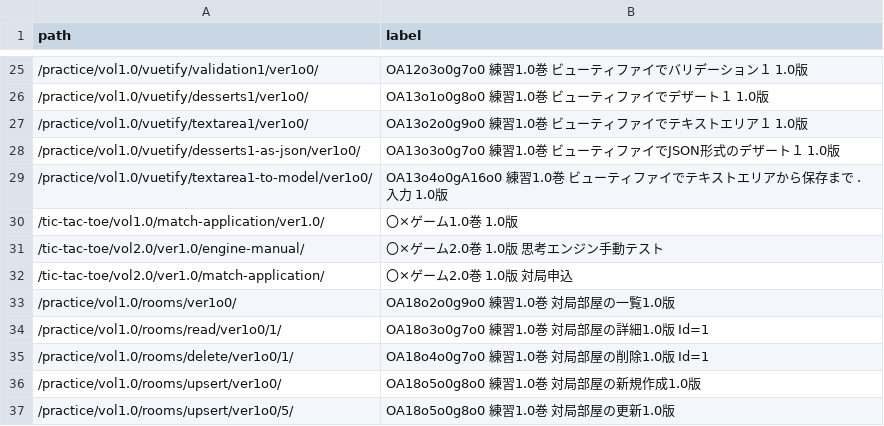
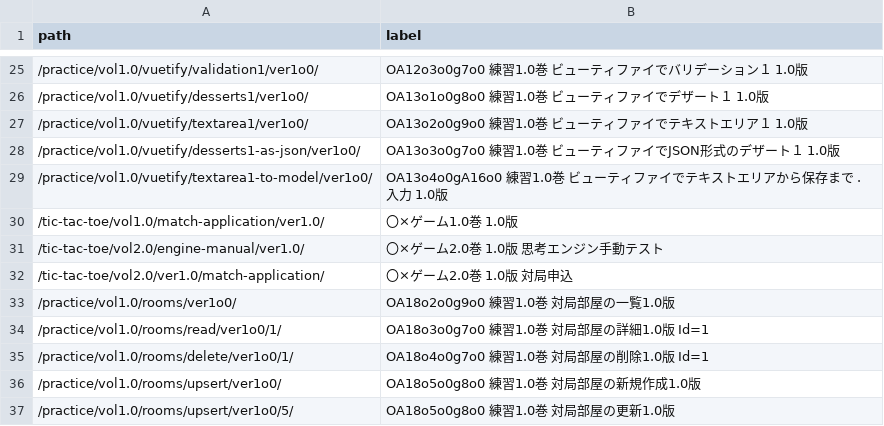
Before and after one commit to muzudho/django-practice2, a CSV file: src1/apps1/launcher_vol1o0/data/finished-lessons.csv, drawn as a sheet; only a part is shown, gaps mark what is left out.

```diff
--- a/src1/apps1/launcher_vol1o0/data/finished-lessons.csv
+++ b/src1/apps1/launcher_vol1o0/data/finished-lessons.csv
@@ -30,3 +30,3 @@ path,label
 /tic-tac-toe/vol1.0/match-application/ver1.0/,〇×ゲーム1.0巻 1.0版
-/tic-tac-toe/vol2.0/ver1.0/engine-manual/,〇×ゲーム2.0巻 1.0版 思考エンジン手動テスト
+/tic-tac-toe/vol2.0/engine-manual/ver1.0/,〇×ゲーム2.0巻 1.0版 思考エンジン手動テスト
 /tic-tac-toe/vol2.0/ver1.0/match-application/,〇×ゲーム2.0巻 1.0版 対局申込
```
Also changed, not shown: 2 other files.
